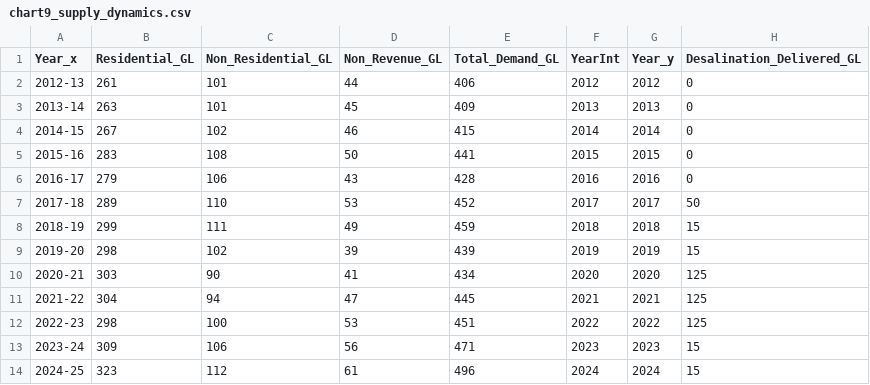
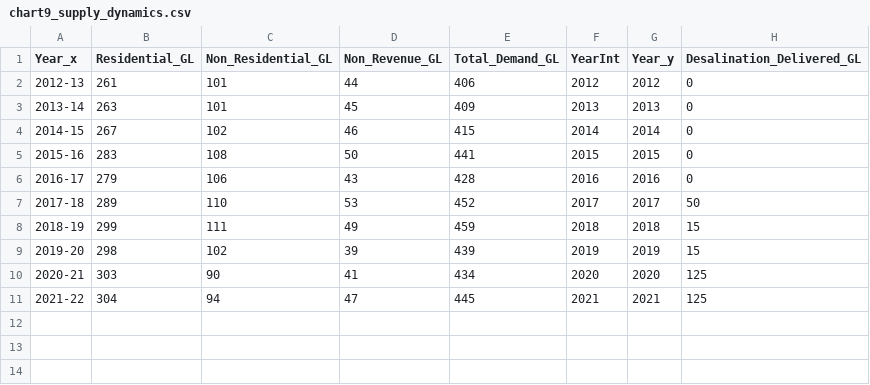
Before and after one commit to Div3-333/FIT2179-DV2-36145335, a CSV file: data/final/chart9_supply_dynamics.csv, drawn as a sheet; the diff names each change by its address in the sheet, - before the commit and + after, or states it on an @@ line.

Commit message:
design: safeguard chart 9 narrative by capping timeline at 2021 for consistency with chart 8

```diff
--- a/data/final/chart9_supply_dynamics.csv
+++ b/data/final/chart9_supply_dynamics.csv
-row 12: 2022-23 | 298 | 100 | 53 | 451 | 2022 | 2022 | 125
-row 13: 2023-24 | 309 | 106 | 56 | 471 | 2023 | 2023 | 15
-row 14: 2024-25 | 323 | 112 | 61 | 496 | 2024 | 2024 | 15
```
Also changed, not shown: 1 other file.
